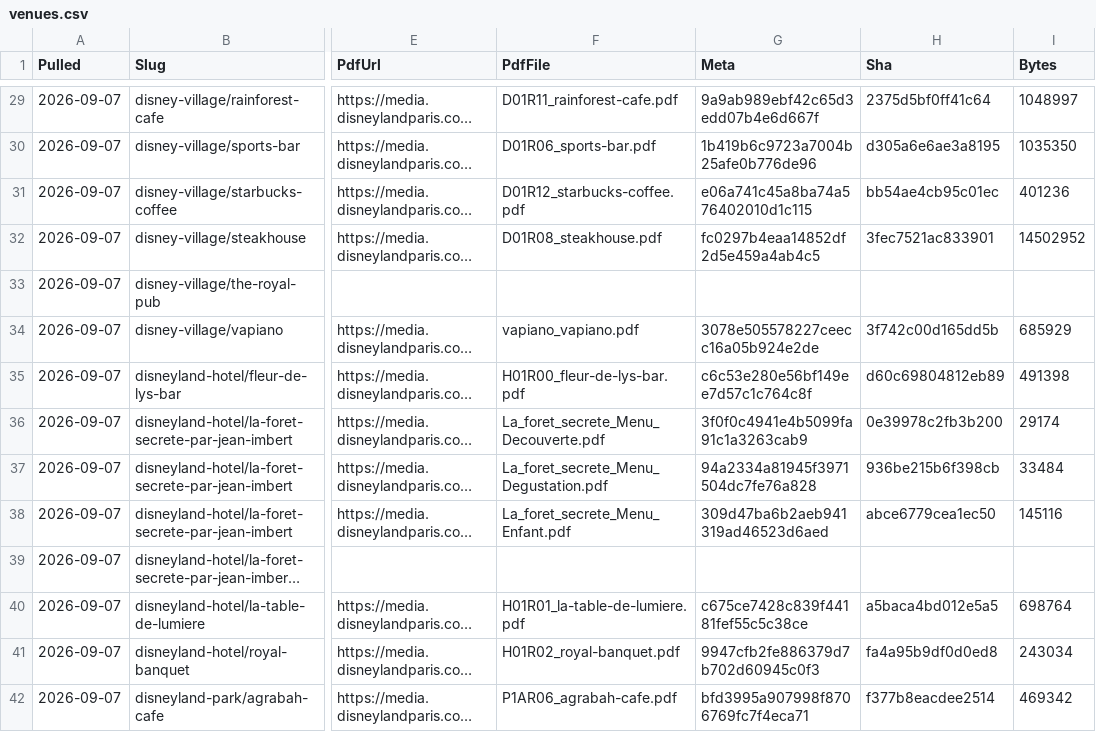
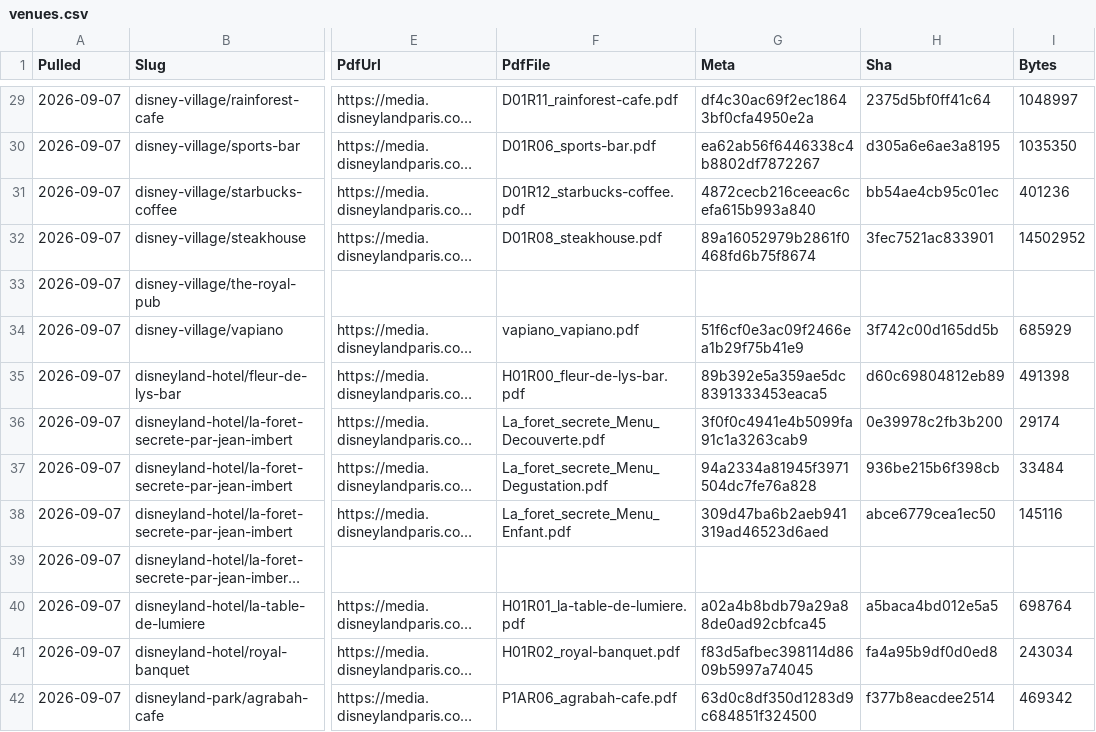
Before and after one commit to scoopdisney/paris-menu-watch, a CSV file: data/venues.csv, drawn as a sheet; only a part is shown, gaps mark what is left out; long unchanged cells end in …; the diff covers the shown part only; the diff names each change by its address in the sheet, - before the commit and + after, or states it on an @@ line.

```diff
--- a/data/venues.csv
+++ b/data/venues.csv
-G29 (Meta): 9a9ab989ebf42c65d3edd07b4e6d667f
+G29 (Meta): df4c30ac69f2ec18643bf0cfa4950e2a
-G30 (Meta): 1b419b6c9723a7004b25afe0b776de96
+G30 (Meta): ea62ab56f6446338c4b8802df7872267
-G31 (Meta): e06a741c45a8ba74a576402010d1c115
+G31 (Meta): 4872cecb216ceeac6cefa615b993a840
-G32 (Meta): fc0297b4eaa14852df2d5e459a4ab4c5
+G32 (Meta): 89a16052979b2861f0468fd6b75f8674
-G34 (Meta): 3078e505578227ceecc16a05b924e2de
+G34 (Meta): 51f6cf0e3ac09f2466ea1b29f75b41e9
-G35 (Meta): c6c53e280e56bf149ee7d57c1c764c8f
+G35 (Meta): 89b392e5a359ae5dc8391333453eaca5
-G40 (Meta): c675ce7428c839f44181fef55c5c38ce
+G40 (Meta): a02a4b8bdb79a29a88de0ad92cbfca45
-G41 (Meta): 9947cfb2fe886379d7b702d60945c0f3
+G41 (Meta): f83d5afbec398114d8609b5997a74045
-G42 (Meta): bfd3995a907998f8706769fc7f4eca71
+G42 (Meta): 63d0c8df350d1283d9c684851f324500
```
Also changed, not shown: 70 edited cells elsewhere in this file, data/prices.csv.
